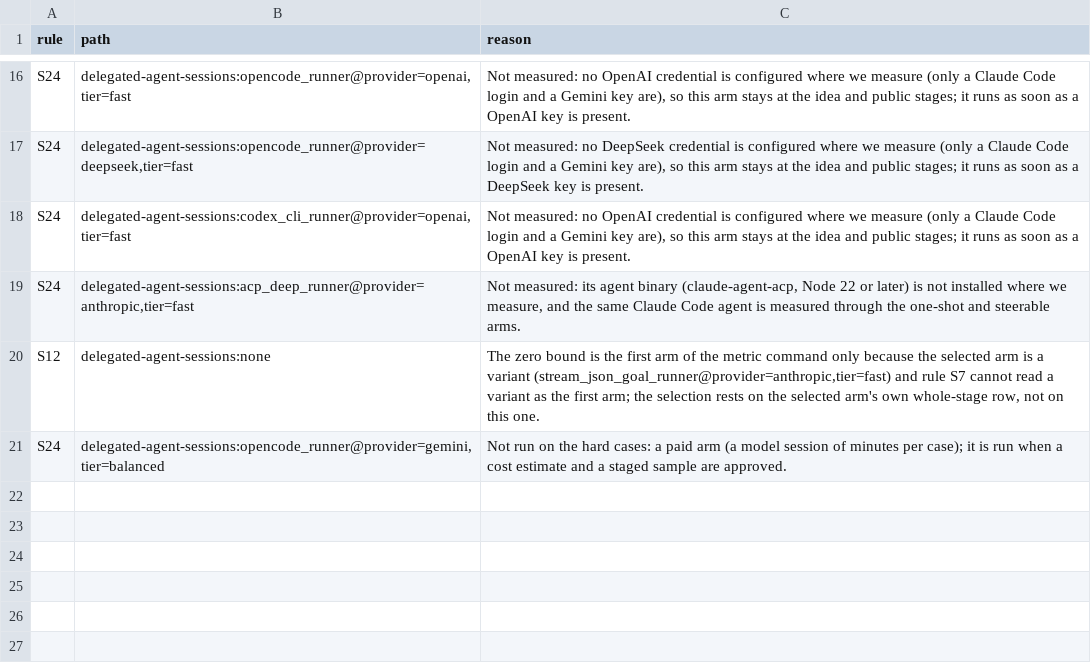
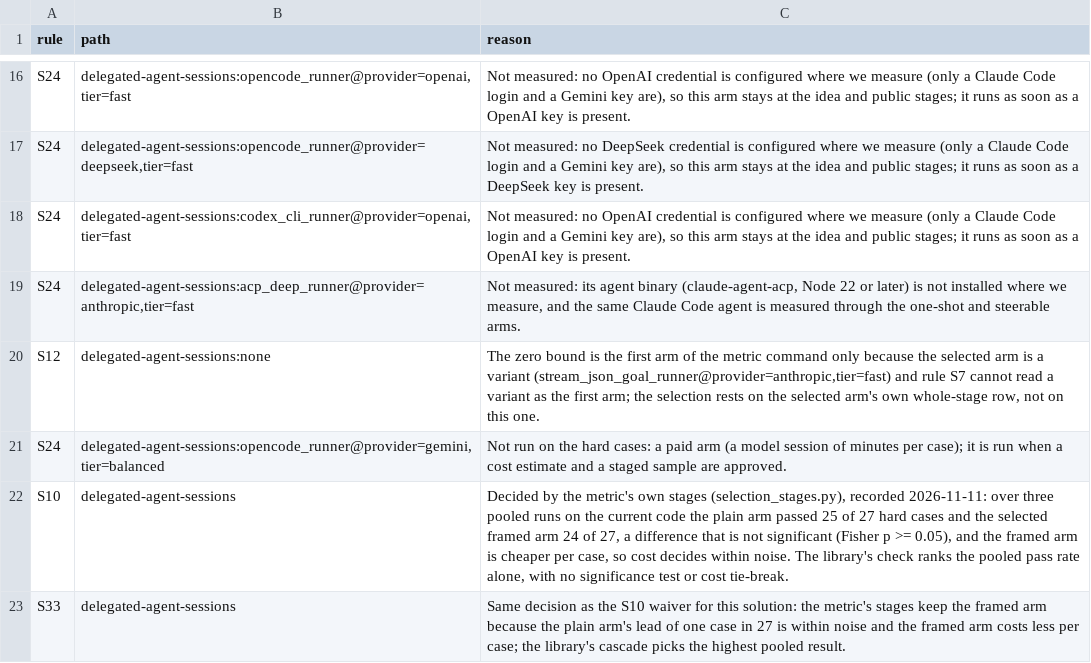
Before and after one commit to SpiritualData/ai-hub-of-hubs-structure, a CSV file: esoi/waivers.csv, drawn as a sheet; only a part is shown, gaps mark what is left out; the diff names each change by its address in the sheet, - before the commit and + after, or states it on an @@ line.

```diff
--- a/esoi/waivers.csv
+++ b/esoi/waivers.csv
+row 22: S10 | delegated-agent-sessions | Decided by the metric's own stages (selection_stages.py), recorded 2026-11-11: over three pooled runs on the current code the plain arm passed 25 of 27 hard cases and the selected framed arm 24 of 27, a difference that is not significant (Fisher p >= 0.05), and the framed arm is cheaper per case, so cost decides within noise. The library's check ranks the pooled pass rate alone, with no significance test or cost tie-break.
+row 23: S33 | delegated-agent-sessions | Same decision as the S10 waiver for this solution: the metric's stages keep the framed arm because the plain arm's lead of one case in 27 is within noise and the framed arm costs less per case; the library's cascade picks the highest pooled result.
```
Also changed, not shown: esoi/results.csv, esoi/tracker/implementations.csv, 32 other files.
